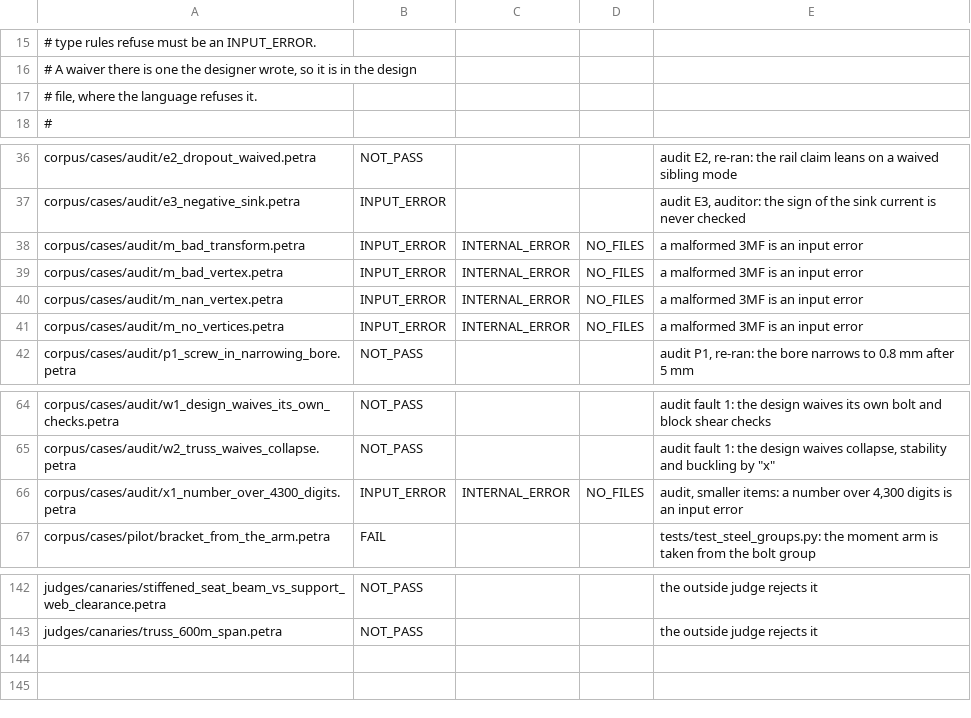
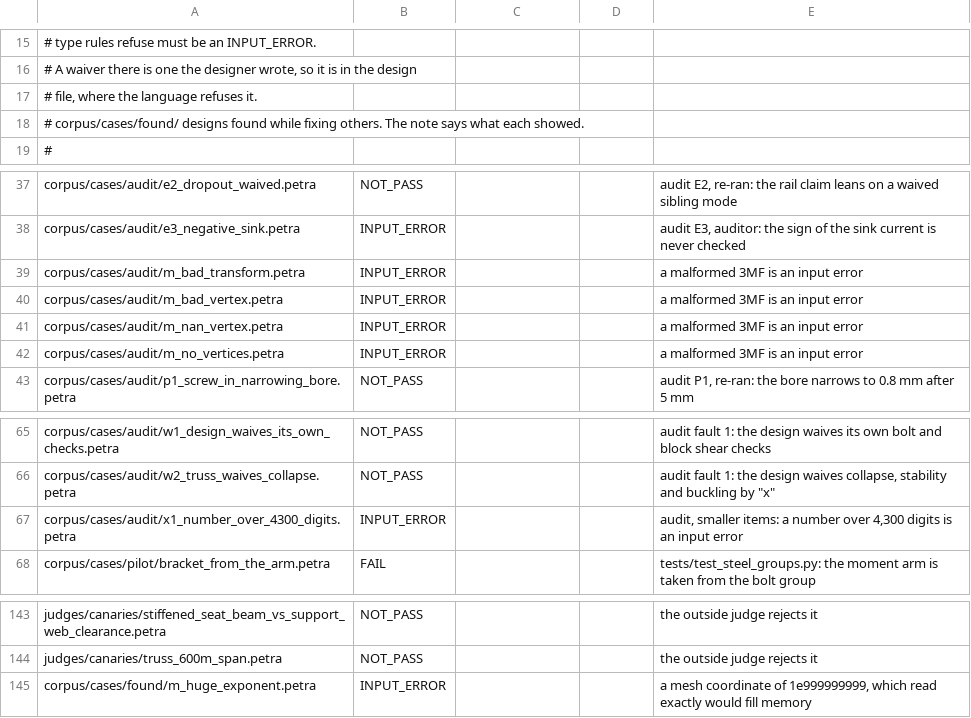
Before and after one commit to NooterraLabs/petra, a TSV file: corpus/expected.tsv, drawn as a sheet; only a part is shown, gaps mark what is left out.

Commit message:
Refuse a malformed mesh and an overlong number instead of crashing
Five designs of the audit crashed the front end. Four name a 3MF whose
vertices, triangles or build transform are missing or are not numbers,
and one writes a number of 5,001 digits. Each is an input error now.

The mesh reader takes a coordinate only as a finite decimal of at most 64
characters with an exponent of at most three digits. That also refuses a
coordinate such as 1e999999999, in an STL or a 3MF, which read exactly
would have filled memory: corpus/cases/found/ holds that case. A number in
a card or a design has at most 100 characters.

The corpus has 121 designs. `petra check` and the kernel each get 99
right and 22 known wrong, from 93 and 27. The trusted line ceiling goes
from 17,766 to 17,780.

```diff
--- a/corpus/expected.tsv
+++ b/corpus/expected.tsv
@@ -17,2 +17,3 @@
 #                        file, where the language refuses it.
+#   corpus/cases/found/  designs found while fixing others. The note says what each showed.
 #
@@ -37,6 +38,6 @@ corpus/cases/audit/e2_dropout_waived.petra	NOT_PASS			audit E2, re-ran: the rail
 corpus/cases/audit/e3_negative_sink.petra	INPUT_ERROR			audit E3, auditor: the sign of the sink current is never checked
-corpus/cases/audit/m_bad_transform.petra	INPUT_ERROR	INTERNAL_ERROR	NO_FILES	a malformed 3MF is an input error
-corpus/cases/audit/m_bad_vertex.petra	INPUT_ERROR	INTERNAL_ERROR	NO_FILES	a malformed 3MF is an input error
-corpus/cases/audit/m_nan_vertex.petra	INPUT_ERROR	INTERNAL_ERROR	NO_FILES	a malformed 3MF is an input error
-corpus/cases/audit/m_no_vertices.petra	INPUT_ERROR	INTERNAL_ERROR	NO_FILES	a malformed 3MF is an input error
+corpus/cases/audit/m_bad_transform.petra	INPUT_ERROR			a malformed 3MF is an input error
+corpus/cases/audit/m_bad_vertex.petra	INPUT_ERROR			a malformed 3MF is an input error
+corpus/cases/audit/m_nan_vertex.petra	INPUT_ERROR			a malformed 3MF is an input error
+corpus/cases/audit/m_no_vertices.petra	INPUT_ERROR			a malformed 3MF is an input error
 corpus/cases/audit/p1_screw_in_narrowing_bore.petra	NOT_PASS			audit P1, re-ran: the bore narrows to 0.8 mm after 5 mm
@@ -65,3 +66,3 @@ corpus/cases/audit/w1_design_waives_its_own_checks.petra	NOT_PASS			audit fault
 corpus/cases/audit/w2_truss_waives_collapse.petra	NOT_PASS			audit fault 1: the design waives collapse, stability and buckling by "x"
-corpus/cases/audit/x1_number_over_4300_digits.petra	INPUT_ERROR	INTERNAL_ERROR	NO_FILES	audit, smaller items: a number over 4,300 digits is an input error
+corpus/cases/audit/x1_number_over_4300_digits.petra	INPUT_ERROR			audit, smaller items: a number over 4,300 digits is an input error
 corpus/cases/pilot/bracket_from_the_arm.petra	FAIL			tests/test_steel_groups.py: the moment arm is taken from the bolt group
@@ -143 +144,2 @@ judges/canaries/stiffened_seat_beam_vs_support_web_clearance.petra	NOT_PASS			th
 judges/canaries/truss_600m_span.petra	NOT_PASS			the outside judge rejects it
+corpus/cases/found/m_huge_exponent.petra	INPUT_ERROR			a mesh coordinate of 1e999999999, which read exactly would fill memory
```
Also changed, not shown: 8 other files.
